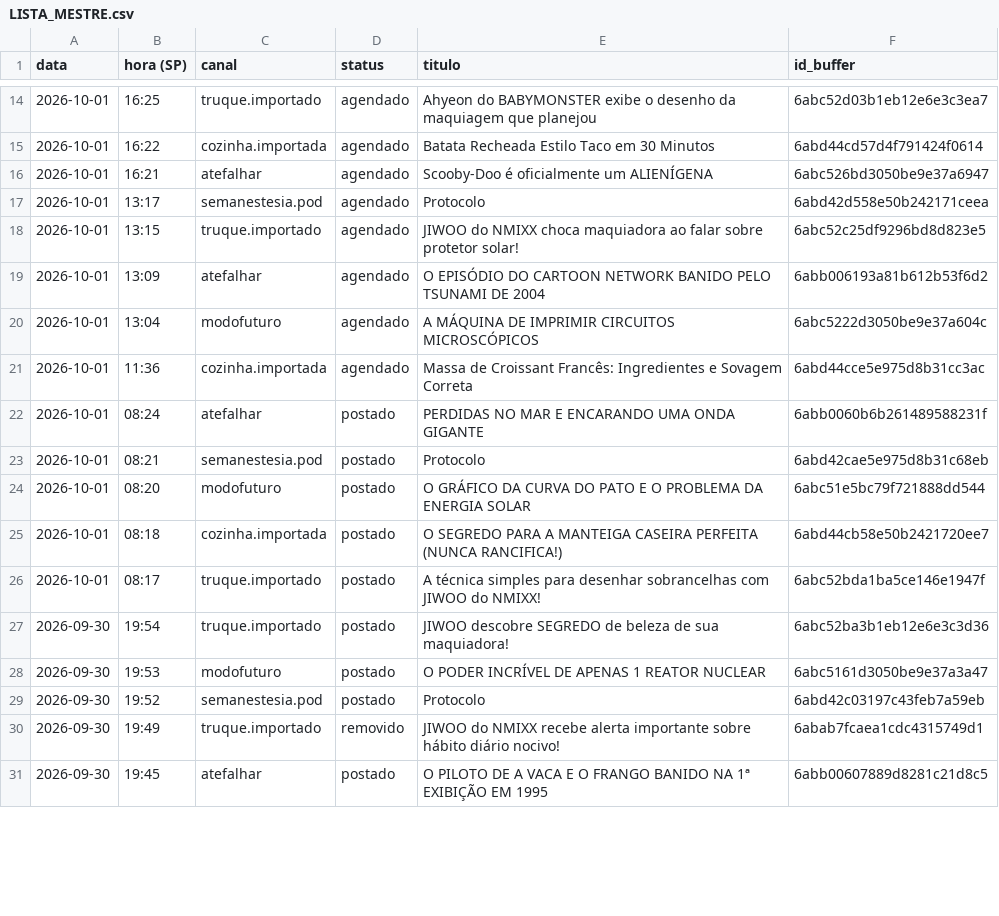
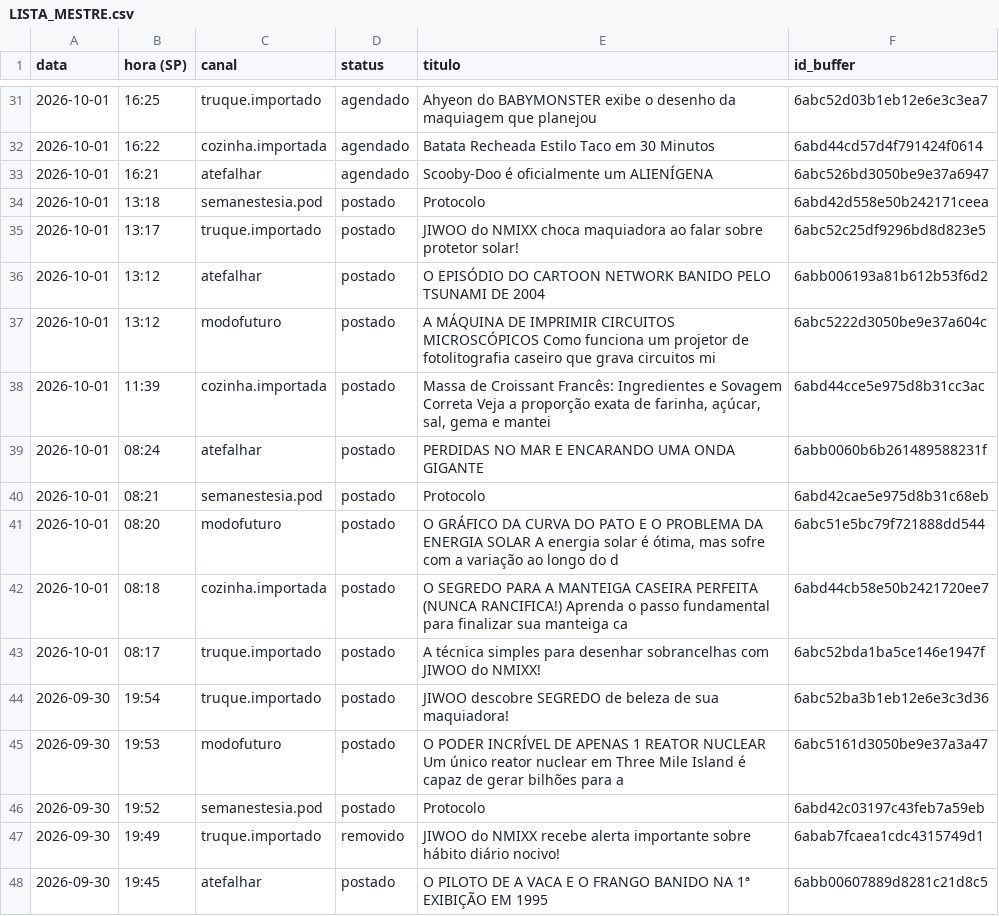
Before and after one commit to poisonb9/Modo-Futuro, a CSV file: estado/LISTA_MESTRE.csv, drawn as a sheet; only a part is shown, gaps mark what is left out; the diff covers the shown part only.

```diff
--- a/estado/LISTA_MESTRE.csv
+++ b/estado/LISTA_MESTRE.csv
@@ -16,14 +33,14 @@
 2026-10-01;16:21;atefalhar;agendado;Scooby-Doo é oficialmente um ALIENÍGENA;6abc526bd3050be9e37a6947
-2026-10-01;13:17;semanestesia.pod;agendado;Protocolo;6abd42d558e50b242171ceea
-2026-10-01;13:15;truque.importado;agendado;JIWOO do NMIXX choca maquiadora ao falar sobre protetor solar!;6abc52c25df9296bd8d823e5
-2026-10-01;13:09;atefalhar;agendado;O EPISÓDIO DO CARTOON NETWORK BANIDO PELO TSUNAMI DE 2004;6abb006193a81b612b53f6d2
-2026-10-01;13:04;modofuturo;agendado;A MÁQUINA DE IMPRIMIR CIRCUITOS MICROSCÓPICOS;6abc5222d3050be9e37a604c
-2026-10-01;11:36;cozinha.importada;agendado;Massa de Croissant Francês: Ingredientes e Sovagem Correta;6abd44cce5e975d8b31cc3ac
+2026-10-01;13:18;semanestesia.pod;postado;Protocolo;6abd42d558e50b242171ceea
+2026-10-01;13:17;truque.importado;postado;JIWOO do NMIXX choca maquiadora ao falar sobre protetor solar!;6abc52c25df9296bd8d823e5
+2026-10-01;13:12;atefalhar;postado;O EPISÓDIO DO CARTOON NETWORK BANIDO PELO TSUNAMI DE 2004;6abb006193a81b612b53f6d2
+2026-10-01;13:12;modofuturo;postado;A MÁQUINA DE IMPRIMIR CIRCUITOS MICROSCÓPICOS Como funciona um projetor de fotolitografia caseiro que grava circuitos mi;6abc5222d3050be9e37a604c
+2026-10-01;11:39;cozinha.importada;postado;Massa de Croissant Francês: Ingredientes e Sovagem Correta Veja a proporção exata de farinha, açúcar, sal, gema e mantei;6abd44cce5e975d8b31cc3ac
 2026-10-01;08:24;atefalhar;postado;PERDIDAS NO MAR E ENCARANDO UMA ONDA GIGANTE;6abb0060b6b261489588231f
 2026-10-01;08:21;semanestesia.pod;postado;Protocolo;6abd42cae5e975d8b31c68eb
-2026-10-01;08:20;modofuturo;postado;O GRÁFICO DA CURVA DO PATO E O PROBLEMA DA ENERGIA SOLAR;6abc51e5bc79f721888dd544
-2026-10-01;08:18;cozinha.importada;postado;O SEGREDO PARA A MANTEIGA CASEIRA PERFEITA (NUNCA RANCIFICA!);6abd44cb58e50b2421720ee7
+2026-10-01;08:20;modofuturo;postado;O GRÁFICO DA CURVA DO PATO E O PROBLEMA DA ENERGIA SOLAR A energia solar é ótima, mas sofre com a variação ao longo do d;6abc51e5bc79f721888dd544
+2026-10-01;08:18;cozinha.importada;postado;O SEGREDO PARA A MANTEIGA CASEIRA PERFEITA (NUNCA RANCIFICA!) Aprenda o passo fundamental para finalizar sua manteiga ca;6abd44cb58e50b2421720ee7
 2026-10-01;08:17;truque.importado;postado;A técnica simples para desenhar sobrancelhas com JIWOO do NMIXX!;6abc52bda1ba5ce146e1947f
 2026-09-30;19:54;truque.importado;postado;JIWOO descobre SEGREDO de beleza de sua maquiadora!;6abc52ba3b1eb12e6e3c3d36
-2026-09-30;19:53;modofuturo;postado;O PODER INCRÍVEL DE APENAS 1 REATOR NUCLEAR;6abc5161d3050be9e37a3a47
+2026-09-30;19:53;modofuturo;postado;O PODER INCRÍVEL DE APENAS 1 REATOR NUCLEAR Um único reator nuclear em Three Mile Island é capaz de gerar bilhões para a;6abc5161d3050be9e37a3a47
 2026-09-30;19:52;semanestesia.pod;postado;Protocolo;6abd42c03197c43feb7a59eb
```
Also changed, not shown: 18 added rows and 17 edited cells elsewhere in this file, 5 other files.
